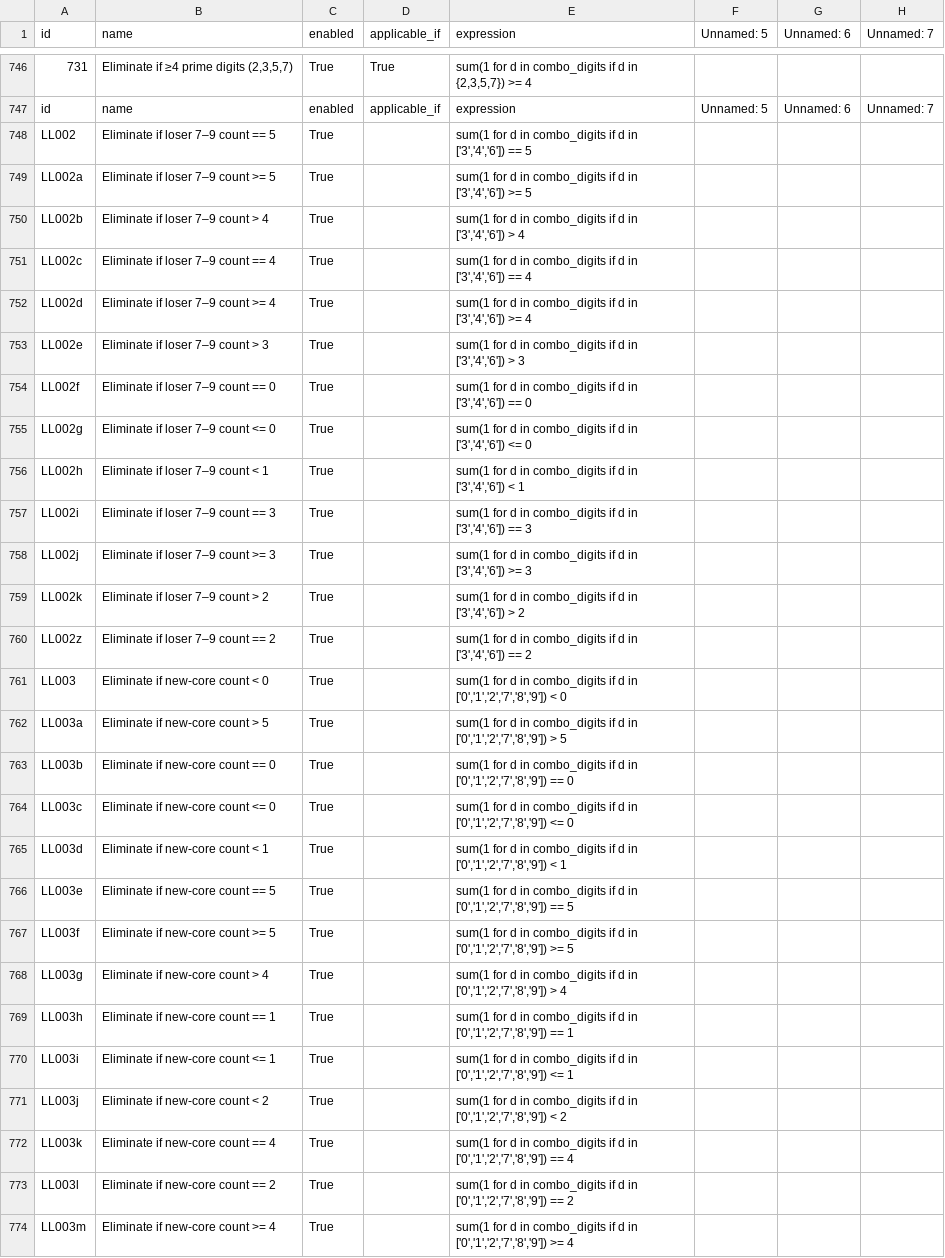
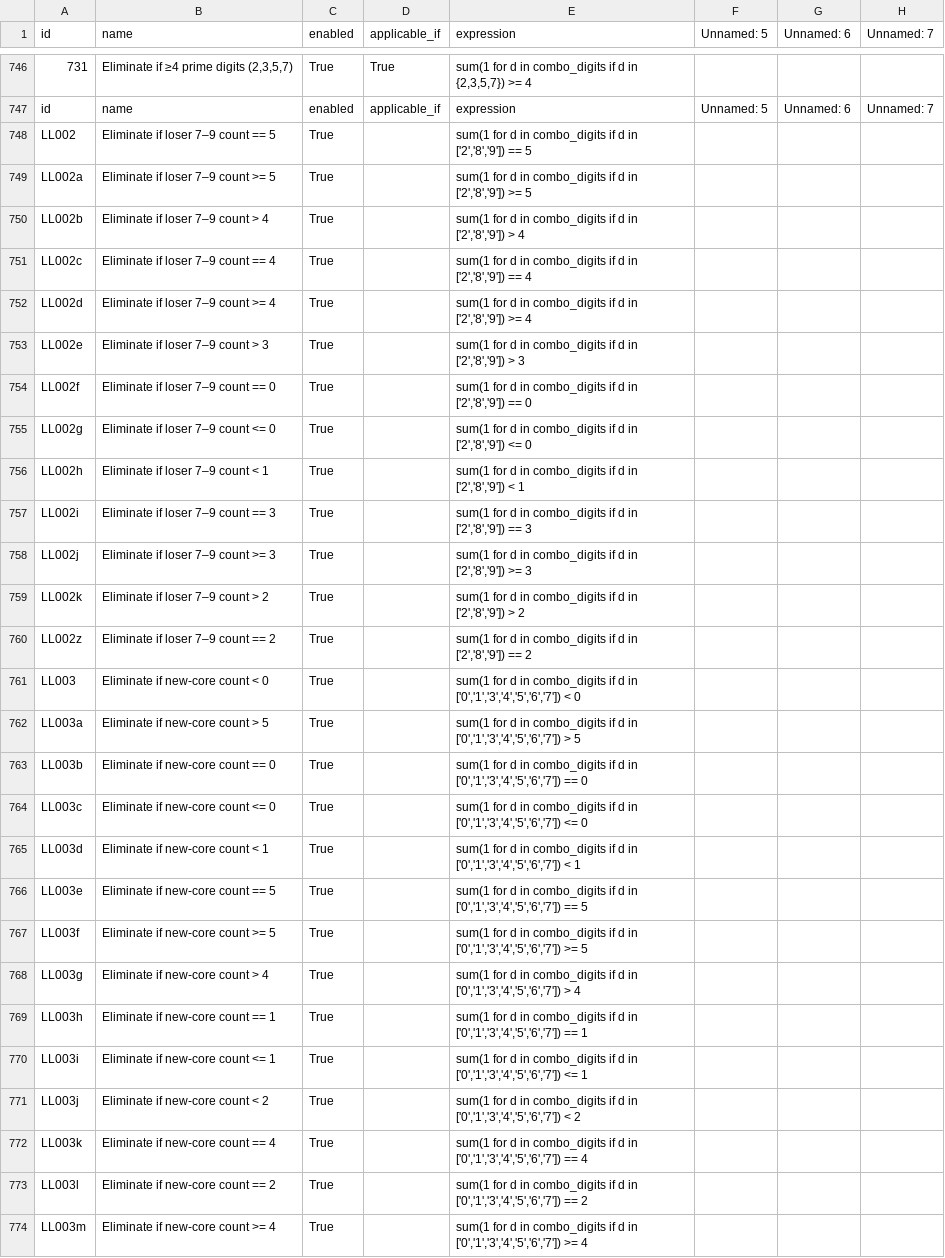
Before and after one commit to wanawin/archeatype, a CSV file: pages/lottery_filters_batch10.csv, drawn as a sheet; only a part is shown, gaps mark what is left out; the diff covers the shown part only; the diff names each change by its address in the sheet, - before the commit and + after, or states it on an @@ line.

```diff
--- a/pages/lottery_filters_batch10.csv
+++ b/pages/lottery_filters_batch10.csv
-E748 (expression): …d in ['3','4','6']) == 5
+E748 (expression): …d in ['2','8','9']) == 5
-E749 (expression): …d in ['3','4','6']) >= 5
+E749 (expression): …d in ['2','8','9']) >= 5
-E750 (expression): …d in ['3','4','6']) > 4
+E750 (expression): …d in ['2','8','9']) > 4
-E751 (expression): …d in ['3','4','6']) == 4
+E751 (expression): …d in ['2','8','9']) == 4
-E752 (expression): …d in ['3','4','6']) >= 4
+E752 (expression): …d in ['2','8','9']) >= 4
-E753 (expression): …d in ['3','4','6']) > 3
+E753 (expression): …d in ['2','8','9']) > 3
-E754 (expression): …d in ['3','4','6']) == 0
+E754 (expression): …d in ['2','8','9']) == 0
-E755 (expression): …d in ['3','4','6']) <= 0
+E755 (expression): …d in ['2','8','9']) <= 0
-E756 (expression): …d in ['3','4','6']) < 1
+E756 (expression): …d in ['2','8','9']) < 1
-E757 (expression): …d in ['3','4','6']) == 3
+E757 (expression): …d in ['2','8','9']) == 3
-E758 (expression): …d in ['3','4','6']) >= 3
+E758 (expression): …d in ['2','8','9']) >= 3
-E759 (expression): …d in ['3','4','6']) > 2
+E759 (expression): …d in ['2','8','9']) > 2
-E760 (expression): …d in ['3','4','6']) == 2
+E760 (expression): …d in ['2','8','9']) == 2
-E761 (expression): …d in ['0','1','2','7','8','9']) < 0
+E761 (expression): …d in ['0','1','3','4','5','6','7']) < 0
-E762 (expression): …d in ['0','1','2','7','8','9']) > 5
+E762 (expression): …d in ['0','1','3','4','5','6','7']) > 5
-E763 (expression): …d in ['0','1','2','7','8','9']) == 0
+E763 (expression): …d in ['0','1','3','4','5','6','7']) == 0
-E764 (expression): …d in ['0','1','2','7','8','9']) <= 0
+E764 (expression): …d in ['0','1','3','4','5','6','7']) <= 0
-E765 (expression): …d in ['0','1','2','7','8','9']) < 1
+E765 (expression): …d in ['0','1','3','4','5','6','7']) < 1
-E766 (expression): …d in ['0','1','2','7','8','9']) == 5
+E766 (expression): …d in ['0','1','3','4','5','6','7']) == 5
-E767 (expression): …d in ['0','1','2','7','8','9']) >= 5
+E767 (expression): …d in ['0','1','3','4','5','6','7']) >= 5
-E768 (expression): …d in ['0','1','2','7','8','9']) > 4
+E768 (expression): …d in ['0','1','3','4','5','6','7']) > 4
-E769 (expression): …d in ['0','1','2','7','8','9']) == 1
+E769 (expression): …d in ['0','1','3','4','5','6','7']) == 1
-E770 (expression): …d in ['0','1','2','7','8','9']) <= 1
+E770 (expression): …d in ['0','1','3','4','5','6','7']) <= 1
-E771 (expression): …d in ['0','1','2','7','8','9']) < 2
+E771 (expression): …d in ['0','1','3','4','5','6','7']) < 2
-E772 (expression): …d in ['0','1','2','7','8','9']) == 4
+E772 (expression): …d in ['0','1','3','4','5','6','7']) == 4
-E773 (expression): …d in ['0','1','2','7','8','9']) == 2
+E773 (expression): …d in ['0','1','3','4','5','6','7']) == 2
-E774 (expression): …d in ['0','1','2','7','8','9']) >= 4
+E774 (expression): …d in ['0','1','3','4','5','6','7']) >= 4
```
Also changed, not shown: 35 edited cells elsewhere in this file.
